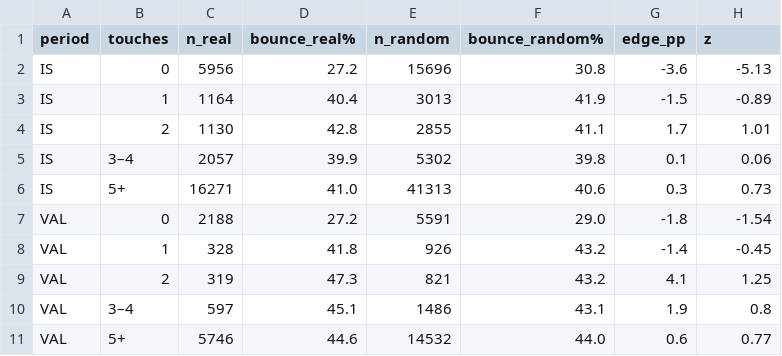
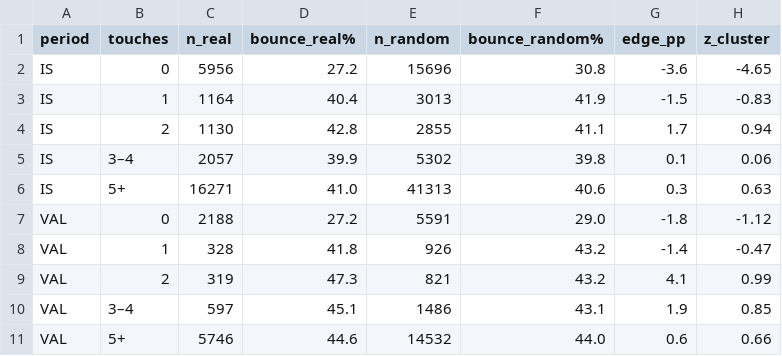
Before and after one commit to abhishekwasu-hue/Trade, a CSV file: docs/reports/g2_retest.csv, drawn as a sheet.

```diff
--- a/docs/reports/g2_retest.csv
+++ b/docs/reports/g2_retest.csv
@@ -1,11 +1,11 @@
-period,touches,n_real,bounce_real%,n_random,bounce_random%,edge_pp,z
-IS,0,5956,27.2,15696,30.8,-3.6,-5.13
-IS,1,1164,40.4,3013,41.9,-1.5,-0.89
-IS,2,1130,42.8,2855,41.1,1.7,1.01
+period,touches,n_real,bounce_real%,n_random,bounce_random%,edge_pp,z_cluster
+IS,0,5956,27.2,15696,30.8,-3.6,-4.65
+IS,1,1164,40.4,3013,41.9,-1.5,-0.83
+IS,2,1130,42.8,2855,41.1,1.7,0.94
 IS,3–4,2057,39.9,5302,39.8,0.1,0.06
-IS,5+,16271,41.0,41313,40.6,0.3,0.73
-VAL,0,2188,27.2,5591,29.0,-1.8,-1.54
-VAL,1,328,41.8,926,43.2,-1.4,-0.45
-VAL,2,319,47.3,821,43.2,4.1,1.25
-VAL,3–4,597,45.1,1486,43.1,1.9,0.8
-VAL,5+,5746,44.6,14532,44.0,0.6,0.77
+IS,5+,16271,41.0,41313,40.6,0.3,0.63
+VAL,0,2188,27.2,5591,29.0,-1.8,-1.12
+VAL,1,328,41.8,926,43.2,-1.4,-0.47
+VAL,2,319,47.3,821,43.2,4.1,0.99
+VAL,3–4,597,45.1,1486,43.1,1.9,0.85
+VAL,5+,5746,44.6,14532,44.0,0.6,0.66
```
Also changed, not shown: docs/reports/g2_positional.csv, 3 other files.
